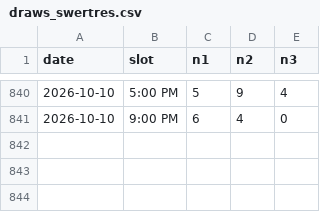
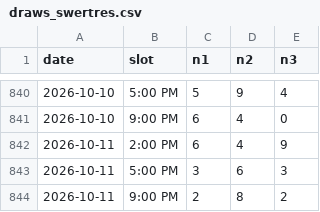
Before and after one commit to Mystgraider/loo_bot, a CSV file: data/draws_swertres.csv, drawn as a sheet; only a part is shown, gaps mark what is left out.

Commit message:
chore: update draw results 2026-10-11

```diff
--- a/data/draws_swertres.csv
+++ b/data/draws_swertres.csv
@@ -841 +841,4 @@ date,slot,n1,n2,n3
 2026-10-10,9:00 PM,6,4,0
+2026-10-11,2:00 PM,6,4,9
+2026-10-11,5:00 PM,3,6,3
+2026-10-11,9:00 PM,2,8,2
```
Also changed, not shown: data/draws_6_49.csv, data/draws_6_58.csv, 1 other file.
